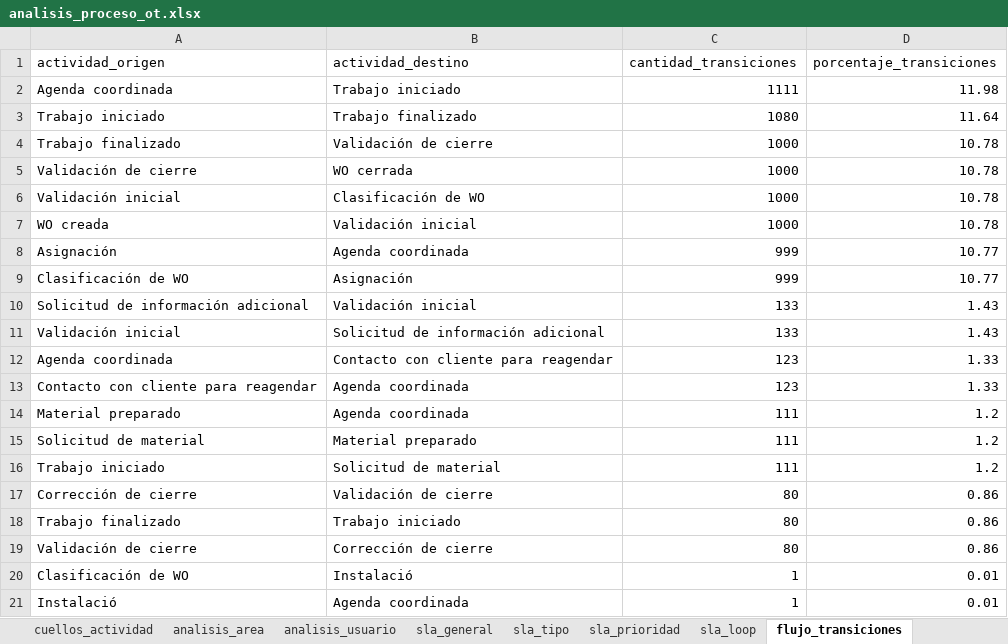
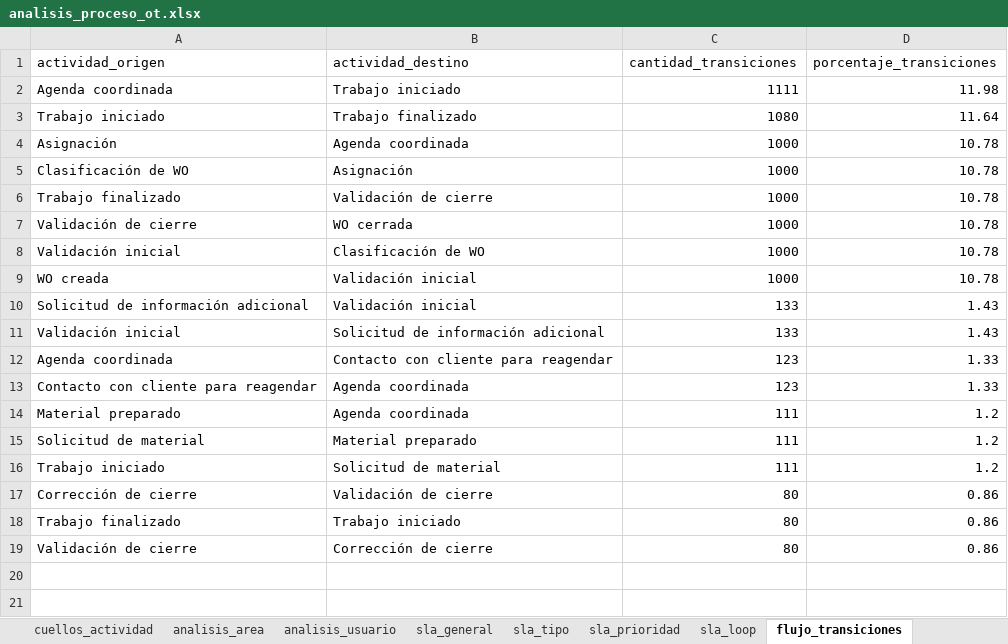
Before and after one commit to dieguearau/ProMiningOperativo, an Excel workbook: outputs/tablas/analisis_proceso_ot.xlsx, sheet flujo_transiciones, drawn as a sheet; values as stored, in another font and other column widths than the file's, no borders; removed rows and columns are numbered as before the commit, all else as after; the diff names each change by its address in the sheet, - before the commit and + after, or states it on an @@ line.

```diff
--- a/outputs/tablas/analisis_proceso_ot.xlsx (sheet flujo_transiciones)
+++ b/outputs/tablas/analisis_proceso_ot.xlsx (sheet flujo_transiciones)
+row 4: Asignación | Agenda coordinada | 1000 | 10.78
+row 5: Clasificación de WO | Asignación | 1000 | 10.78
-row 8: Asignación | Agenda coordinada | 999 | 10.77
-row 9: Clasificación de WO | Asignación | 999 | 10.77
-row 20: Clasificación de WO | Instalació | 1 | 0.01
-row 21: Instalació | Agenda coordinada | 1 | 0.01
```
Also changed, not shown: sheet cuellos_actividad, sheet conteo_actividades, sheet top_variantes, outputs/tablas/simulacion_mejoras_ot.xlsx, 22 other files.
